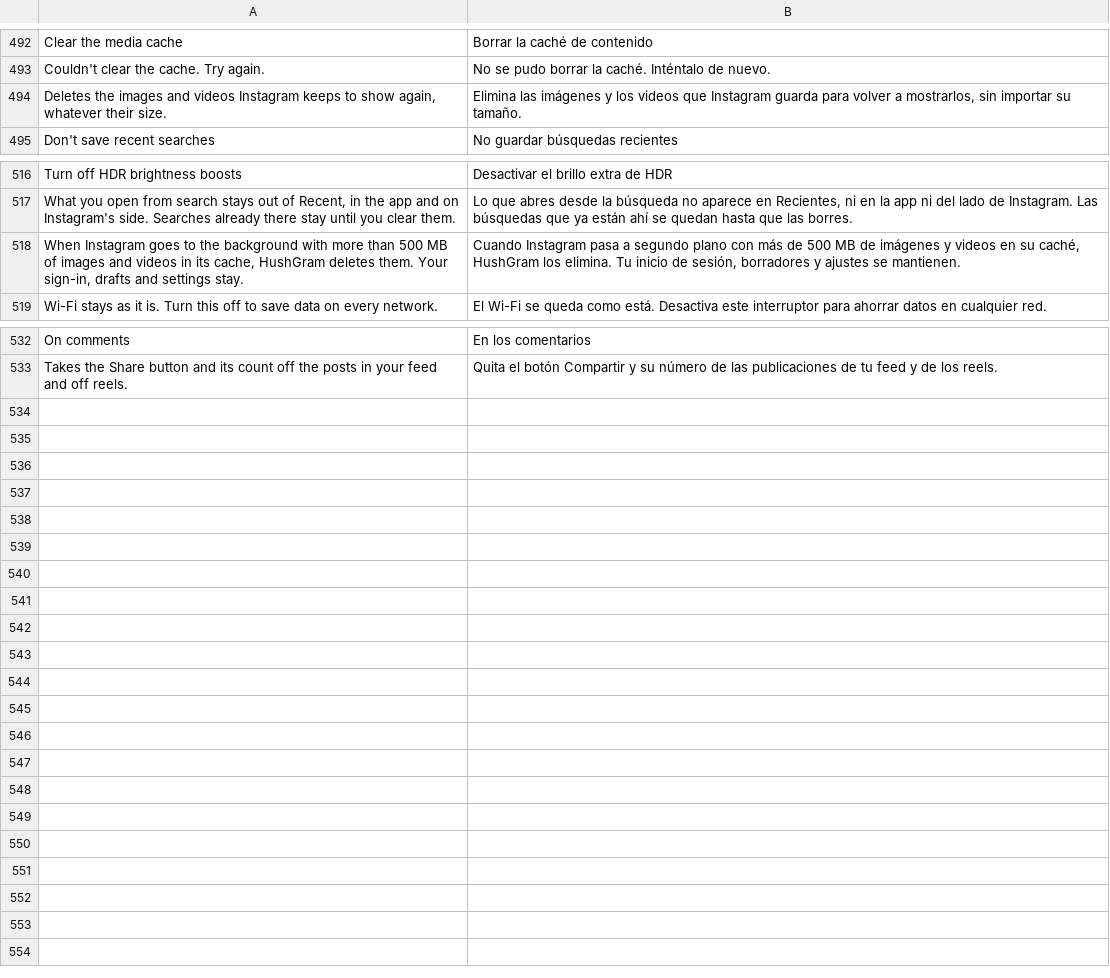
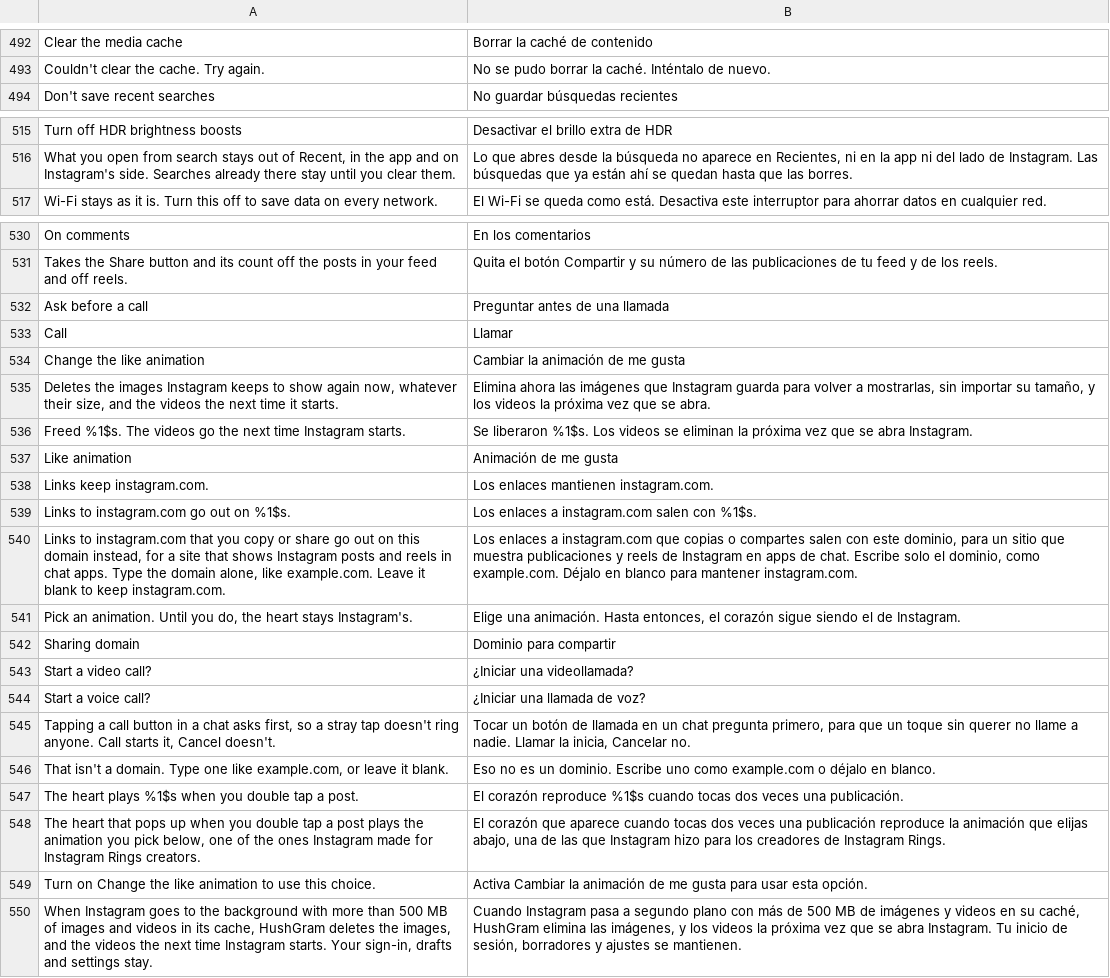
Before and after one commit to Chazy12/HushGram, a TSV file: extensions/shared/library/src/main/l10n/es.tsv, drawn as a sheet; only a part is shown, gaps mark what is left out.

```diff
--- a/extensions/shared/library/src/main/l10n/es.tsv
+++ b/extensions/shared/library/src/main/l10n/es.tsv
@@ -493,3 +493,2 @@ Clear the media cache	Borrar la caché de contenido
 Couldn't clear the cache. Try again.	No se pudo borrar la caché. Inténtalo de nuevo.
-Deletes the images and videos Instagram keeps to show again, whatever their size.	Elimina las imágenes y los videos que Instagram guarda para volver a mostrarlos, sin importar su tamaño.
 Don't save recent searches	No guardar búsquedas recientes
@@ -517,3 +516,2 @@ Turn off HDR brightness boosts	Desactivar el brillo extra de HDR
 What you open from search stays out of Recent, in the app and on Instagram's side. Searches already there stay until you clear them.	Lo que abres desde la búsqueda no aparece en Recientes, ni en la app ni del lado de Instagram. Las búsquedas que ya están ahí se quedan hasta que las borres.
-When Instagram goes to the background with more than 500 MB of images and videos in its cache, HushGram deletes them. Your sign-in, drafts and settings stay.	Cuando Instagram pasa a segundo plano con más de 500 MB de imágenes y videos en su caché, HushGram los elimina. Tu inicio de sesión, borradores y ajustes se mantienen.
 Wi-Fi stays as it is. Turn this off to save data on every network.	El Wi-Fi se queda como está. Desactiva este interruptor para ahorrar datos en cualquier red.
@@ -533 +531,20 @@ On comments	En los comentarios
 Takes the Share button and its count off the posts in your feed and off reels.	Quita el botón Compartir y su número de las publicaciones de tu feed y de los reels.
+Ask before a call	Preguntar antes de una llamada
+Call	Llamar
+Change the like animation	Cambiar la animación de me gusta
+Deletes the images Instagram keeps to show again now, whatever their size, and the videos the next time it starts.	Elimina ahora las imágenes que Instagram guarda para volver a mostrarlas, sin importar su tamaño, y los videos la próxima vez que se abra.
+Freed %1$s. The videos go the next time Instagram starts.	Se liberaron %1$s. Los videos se eliminan la próxima vez que se abra Instagram.
+Like animation	Animación de me gusta
+Links keep instagram.com.	Los enlaces mantienen instagram.com.
+Links to instagram.com go out on %1$s.	Los enlaces a instagram.com salen con %1$s.
+Links to instagram.com that you copy or share go out on this domain instead, for a site that shows Instagram posts and reels in chat apps. Type the domain alone, like example.com. Leave it blank to keep instagram.com.	Los enlaces a instagram.com que copias o compartes salen con este dominio, para un sitio que muestra publicaciones y reels de Instagram en apps de chat. Escribe solo el dominio, como example.com. Déjalo en blanco para mantener instagram.com.
+Pick an animation. Until you do, the heart stays Instagram's.	Elige una animación. Hasta entonces, el corazón sigue siendo el de Instagram.
+Sharing domain	Dominio para compartir
+Start a video call?	¿Iniciar una videollamada?
+Start a voice call?	¿Iniciar una llamada de voz?
+Tapping a call button in a chat asks first, so a stray tap doesn't ring anyone. Call starts it, Cancel doesn't.	Tocar un botón de llamada en un chat pregunta primero, para que un toque sin querer no llame a nadie. Llamar la inicia, Cancelar no.
+That isn't a domain. Type one like example.com, or leave it blank.	Eso no es un dominio. Escribe uno como example.com o déjalo en blanco.
+The heart plays %1$s when you double tap a post.	El corazón reproduce %1$s cuando tocas dos veces una publicación.
+The heart that pops up when you double tap a post plays the animation you pick below, one of the ones Instagram made for Instagram Rings creators.	El corazón que aparece cuando tocas dos veces una publicación reproduce la animación que elijas abajo, una de las que Instagram hizo para los creadores de Instagram Rings.
+Turn on Change the like animation to use this choice.	Activa Cambiar la animación de me gusta para usar esta opción.
+When Instagram goes to the background with more than 500 MB of images and videos in its cache, HushGram deletes the images, and the videos the next time Instagram starts. Your sign-in, drafts and settings stay.	Cuando Instagram pasa a segundo plano con más de 500 MB de imágenes y videos en su caché, HushGram elimina las imágenes, y los videos la próxima vez que se abra Instagram. Tu inicio de sesión, borradores y ajustes se mantienen.
```
Also changed, not shown: extensions/shared/library/src/main/l10n/de.tsv, extensions/shared/library/src/main/l10n/in.tsv, 4 other files.
